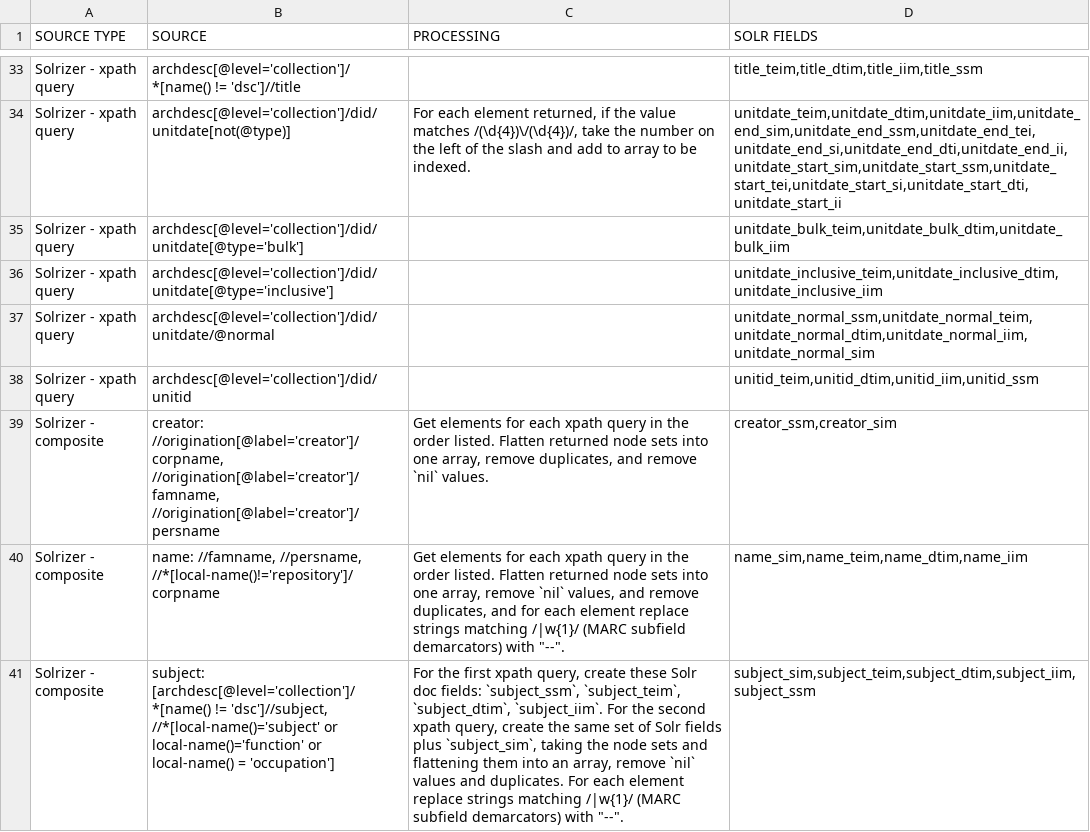
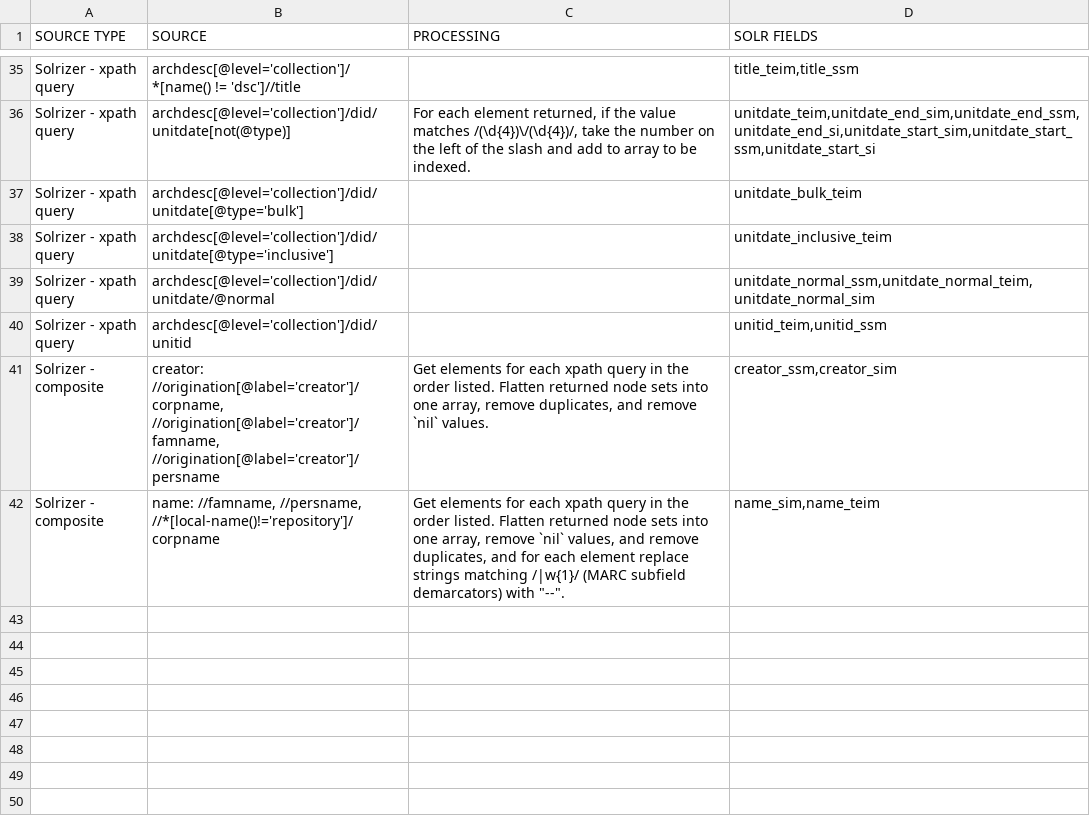
Before and after one commit to NYULibraries/edip-one-off-scripts, a CSV file: transformation-maps/ead-to-solr-fields/main-doc.csv, drawn as a sheet; only a part is shown, gaps mark what is left out; removed rows and columns are numbered as before the commit, all else as after; the diff covers the shown part only; the diff names each change by its address in the sheet, - before the commit and + after, or states it on an @@ line.

Commit message:
transformation-maps/: update main-doc.csv files -- these are the first draft versions here: https://github.com/NYULibraries/dlfa-198_v1-indexer-ead-to-http-request-xml-body-transformation-maps/commit/de77d55901d375763bdfac6fe540e5767c86cc48

```diff
--- a/transformation-maps/ead-to-solr-fields/main-doc.csv
+++ b/transformation-maps/ead-to-solr-fields/main-doc.csv
-D35 (SOLR FIELDS): title_teim,title_dtim,title_iim,title_ssm
+D35 (SOLR FIELDS): title_teim,title_ssm
-D36 (SOLR FIELDS): unitdate_teim,unitdate_dtim,unitdate_iim,unitdate_end_sim,unitdate_end_ssm,unitdate_end_tei,unitdate_end_si,unitdate_end_dti,unitdate_end_ii,unitdate_start_sim,unitdate_start_ssm,unitdate_start_tei,unitdate_start_si,unitdate_start_dti,unitdate_start_ii
+D36 (SOLR FIELDS): unitdate_teim,unitdate_end_sim,unitdate_end_ssm,unitdate_end_si,unitdate_start_sim,unitdate_start_ssm,unitdate_start_si
-D37 (SOLR FIELDS): unitdate_bulk_teim,unitdate_bulk_dtim,unitdate_bulk_iim
+D37 (SOLR FIELDS): unitdate_bulk_teim
-D38 (SOLR FIELDS): unitdate_inclusive_teim,unitdate_inclusive_dtim,unitdate_inclusive_iim
+D38 (SOLR FIELDS): unitdate_inclusive_teim
-D39 (SOLR FIELDS): unitdate_normal_ssm,unitdate_normal_teim,unitdate_normal_dtim,unitdate_normal_iim,unitdate_normal_sim
+D39 (SOLR FIELDS): unitdate_normal_ssm,unitdate_normal_teim,unitdate_normal_sim
-D40 (SOLR FIELDS): unitid_teim,unitid_dtim,unitid_iim,unitid_ssm
+D40 (SOLR FIELDS): unitid_teim,unitid_ssm
-D42 (SOLR FIELDS): name_sim,name_teim,name_dtim,name_iim
+D42 (SOLR FIELDS): name_sim,name_teim
-row 41: Solrizer - composite | subject: [archdesc[@level='collection']/*[name() != 'dsc']//subject, //*[local-name()='subject' or local-name()='function' or local-name() = 'occupation'] | For the first xpath query, create these Solr doc fields: `subject_ssm`, `subject_teim`, `subject_dtim`, `subject_iim`. For the second xpath query, create the same set of Solr fields plus `subject_sim`, taking the node sets and flattening them into an array, remove `nil` values and duplicates. For each element replace strings matching /|w{1}/ (MARC subfield demarcators) with "--". | subject_sim,subject_teim,subject_dtim,subject_iim,subject_ssm
```
Also changed, not shown: 2 added rows and 25 edited cells elsewhere in this file, 1 other file.
